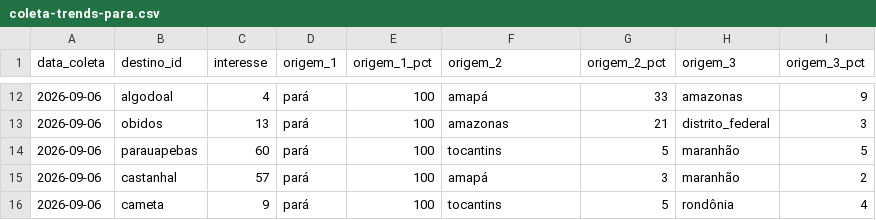
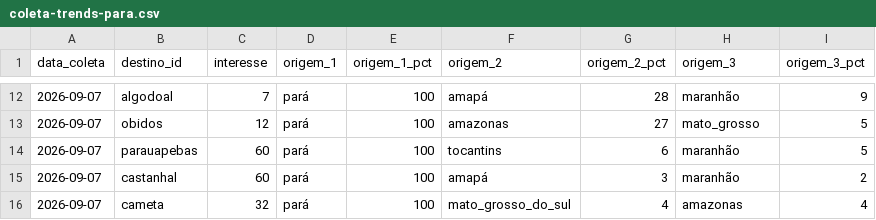
Before and after one commit to LIEZIOABR/pulse-amazonia, a CSV file: coleta-trends-para.csv, drawn as a sheet; only a part is shown, gaps mark what is left out; the diff covers the shown part only.

```diff
--- a/coleta-trends-para.csv
+++ b/coleta-trends-para.csv
@@ -12,5 +12,5 @@ data_coleta,destino_id,interesse,origem_1,origem_1_pct,origem_2,origem_2_pct,ori
-2026-09-06,algodoal,4,pará,100,amapá,33,amazonas,9
-2026-09-06,obidos,13,pará,100,amazonas,21,distrito_federal,3
-2026-09-06,parauapebas,60,pará,100,tocantins,5,maranhão,5
-2026-09-06,castanhal,57,pará,100,amapá,3,maranhão,2
-2026-09-06,cameta,9,pará,100,tocantins,5,rondônia,4
+2026-09-07,algodoal,7,pará,100,amapá,28,maranhão,9
+2026-09-07,obidos,12,pará,100,amazonas,27,mato_grosso,5
+2026-09-07,parauapebas,60,pará,100,tocantins,6,maranhão,5
+2026-09-07,castanhal,60,pará,100,amapá,3,maranhão,2
+2026-09-07,cameta,32,pará,100,mato_grosso_do_sul,4,amazonas,4
```
Also changed, not shown: 41 edited cells elsewhere in this file, coleta-concorrentes-nacionais.csv.
